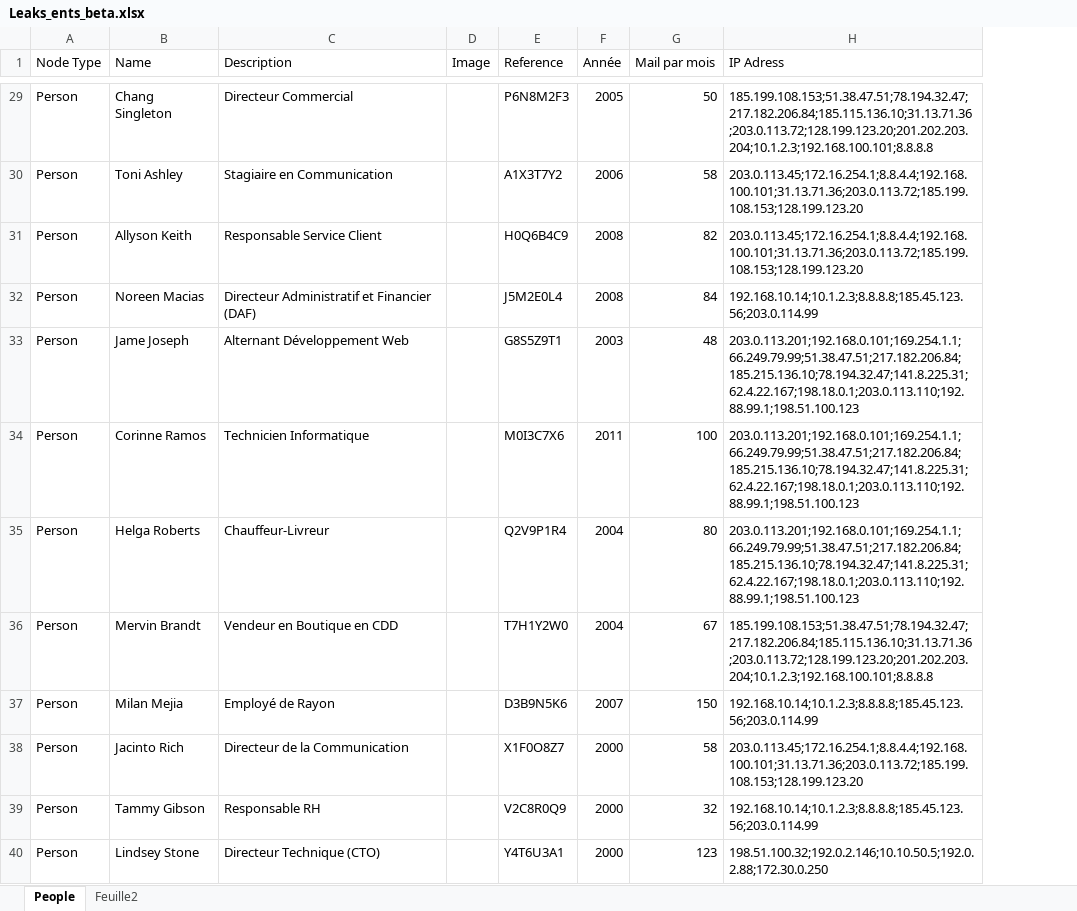
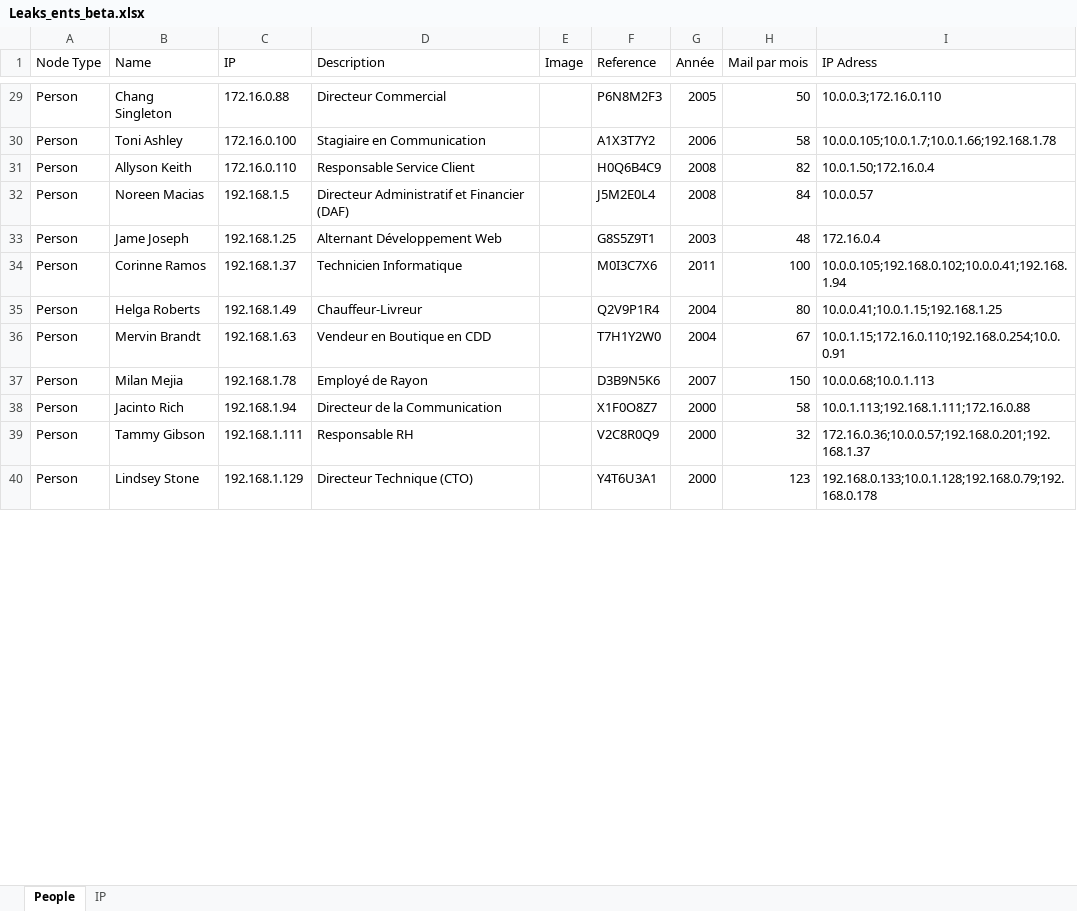
Before and after one commit to lasall221/SAS-Beta, an Excel workbook: Leaks_ents_beta.xlsx, sheet People, drawn as a sheet; only a part is shown, gaps mark what is left out; values as stored, in another font and other column widths than the file's, no borders; addresses are those after the commit; the diff covers the shown part only; the diff names each change by its address in the sheet, - before the commit and + after, or states it on an @@ line.

```diff
--- a/Leaks_ents_beta.xlsx (sheet People)
+++ b/Leaks_ents_beta.xlsx (sheet People)
-sheet tab: Feuille2
+sheet tab: IP
+column C (IP), rows 29-40: 172.16.0.88 | 172.16.0.100 | 172.16.0.110 | 192.168.1.5 | 192.168.1.25 | 192.168.1.37 | 192.168.1.49 | 192.168.1.63 | 192.168.1.78 | 192.168.1.94 | 192.168.1.111 | 192.168.1.129
-I29 (IP Adress): 185.199.108.153;51.38.47.51;78.194.32.47;217.182.206.84;185.115.136.10;31.13.71.36 ;203.0.113.72;128.199.123.20;201.202.203.204;10.1.2.3;192.168.100.101;8.8.8.8
+I29 (IP Adress): 10.0.0.3;172.16.0.110
-I30 (IP Adress): 203.0.113.45;172.16.254.1;8.8.4.4;192.168.100.101;31.13.71.36;203.0.113.72;185.199.108.153;128.199.123.20
+I30 (IP Adress): 10.0.0.105;10.0.1.7;10.0.1.66;192.168.1.78
-I31 (IP Adress): 203.0.113.45;172.16.254.1;8.8.4.4;192.168.100.101;31.13.71.36;203.0.113.72;185.199.108.153;128.199.123.20
+I31 (IP Adress): 10.0.1.50;172.16.0.4
-I32 (IP Adress): 192.168.10.14;10.1.2.3;8.8.8.8;185.45.123.56;203.0.114.99
+I32 (IP Adress): 10.0.0.57
-I33 (IP Adress): 203.0.113.201;192.168.0.101;169.254.1.1;66.249.79.99;51.38.47.51;217.182.206.84;185.215.136.10;78.194.32.47;141.8.225.31;62.4.22.167;198.18.0.1;203.0.113.110;192.88.99.1;198.51.100.123
+I33 (IP Adress): 172.16.0.4
-I34 (IP Adress): 203.0.113.201;192.168.0.101;169.254.1.1;66.249.79.99;51.38.47.51;217.182.206.84;185.215.136.10;78.194.32.47;141.8.225.31;62.4.22.167;198.18.0.1;203.0.113.110;192.88.99.1;198.51.100.123
+I34 (IP Adress): 10.0.0.105;192.168.0.102;10.0.0.41;192.168.1.94
-I35 (IP Adress): 203.0.113.201;192.168.0.101;169.254.1.1;66.249.79.99;51.38.47.51;217.182.206.84;185.215.136.10;78.194.32.47;141.8.225.31;62.4.22.167;198.18.0.1;203.0.113.110;192.88.99.1;198.51.100.123
+I35 (IP Adress): 10.0.0.41;10.0.1.15;192.168.1.25
-I36 (IP Adress): 185.199.108.153;51.38.47.51;78.194.32.47;217.182.206.84;185.115.136.10;31.13.71.36 ;203.0.113.72;128.199.123.20;201.202.203.204;10.1.2.3;192.168.100.101;8.8.8.8
+I36 (IP Adress): 10.0.1.15;172.16.0.110;192.168.0.254;10.0.0.91
-I37 (IP Adress): 192.168.10.14;10.1.2.3;8.8.8.8;185.45.123.56;203.0.114.99
+I37 (IP Adress): 10.0.0.68;10.0.1.113
-I38 (IP Adress): 203.0.113.45;172.16.254.1;8.8.4.4;192.168.100.101;31.13.71.36;203.0.113.72;185.199.108.153;128.199.123.20
+I38 (IP Adress): 10.0.1.113;192.168.1.111;172.16.0.88
-I39 (IP Adress): 192.168.10.14;10.1.2.3;8.8.8.8;185.45.123.56;203.0.114.99
+I39 (IP Adress): 172.16.0.36;10.0.0.57;192.168.0.201;192.168.1.37
-I40 (IP Adress): 198.51.100.32;192.0.2.146;10.10.50.5;192.0.2.88;172.30.0.250
+I40 (IP Adress): 192.168.0.133;10.0.1.128;192.168.0.79;192.168.0.178
```
Also changed, not shown: 2 added rows and 37 edited cells elsewhere in this sheet, sheet IP.
